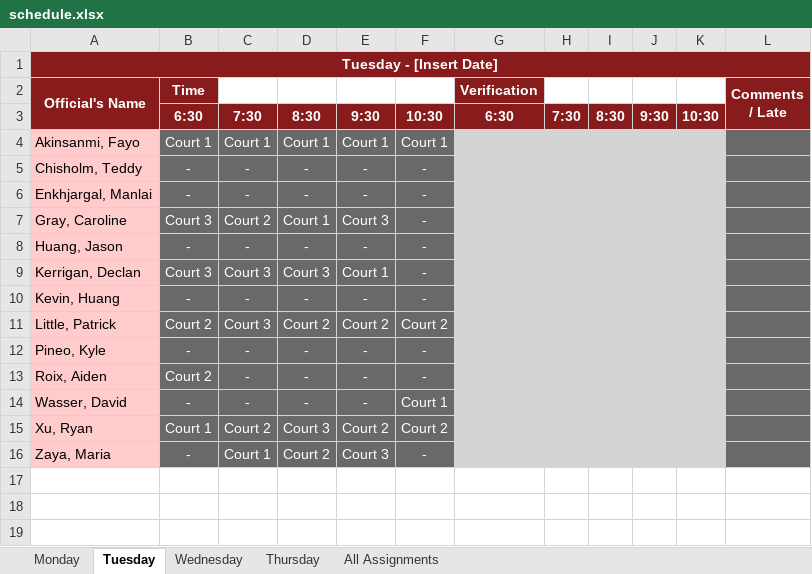
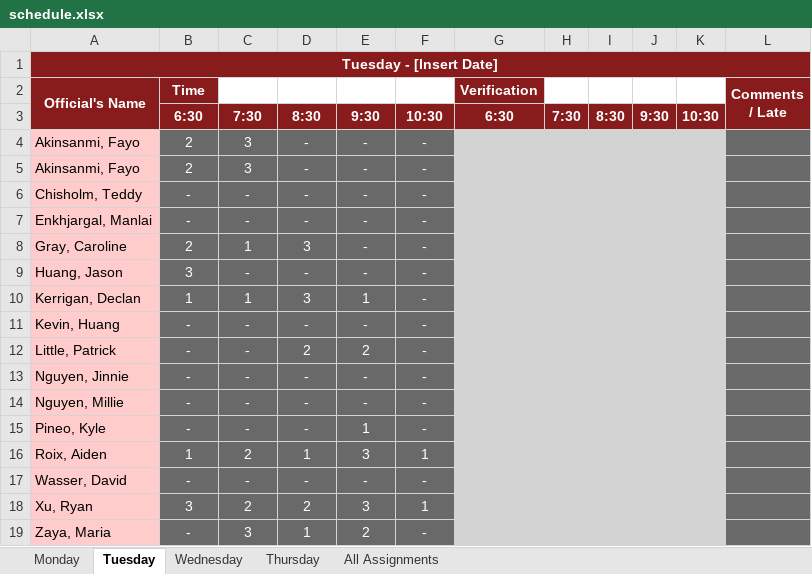
Before and after one commit to megemann/refscheduling, an Excel workbook: DATA/schedule.xlsx, sheet Tuesday, drawn as a sheet; values as stored, in another font and other column widths than the file's, no borders; removed rows and columns are numbered as before the commit, all else as after; the diff names each change by its address in the sheet, - before the commit and + after, or states it on an @@ line.

```diff
--- a/DATA/schedule.xlsx (sheet Tuesday)
+++ b/DATA/schedule.xlsx (sheet Tuesday)
-row 4: Akinsanmi, Fayo | Court 1 | Court 1 | Court 1 | Court 1 | Court 1
+row 4: Akinsanmi, Fayo | 2 | 3 | - | - | -
+row 5: Akinsanmi, Fayo | 2 | 3 | - | - | -
-B8 (Time): Court 3
+B8 (Time): 2
-C8: Court 2
+C8: 1
-D8: Court 1
+D8: 3
-E8: Court 3
+E8: -
-B9 (Time): -
+B9 (Time): 3
-B10 (Time): Court 3
+B10 (Time): 1
-C10: Court 3
+C10: 1
-D10: Court 3
+D10: 3
-E10: Court 1
+E10: 1
-row 11: Little, Patrick | Court 2 | Court 3 | Court 2 | Court 2 | Court 2
+row 12: Little, Patrick | - | - | 2 | 2 | -
-A13 (Official's Name): Pineo, Kyle
+A13 (Official's Name): Nguyen, Jinnie
-A14 (Official's Name): Roix, Aiden
+A14 (Official's Name): Nguyen, Millie
-B14 (Time): Court 2
+B14 (Time): -
+row 15: Pineo, Kyle | - | - | - | 1 | -
+row 16: Roix, Aiden | 1 | 2 | 1 | 3 | 1
-F17: Court 1
+F17: -
-row 15: Xu, Ryan | Court 1 | Court 2 | Court 3 | Court 2 | Court 2
+row 18: Xu, Ryan | 3 | 2 | 2 | 3 | 1
-C19: Court 1
+C19: 3
-D19: Court 2
+D19: 1
-E19: Court 3
+E19: 2
```
Also changed, not shown: sheet Monday, sheet Wednesday, sheet All Assignments, sheet Thursday, 7 other files.
